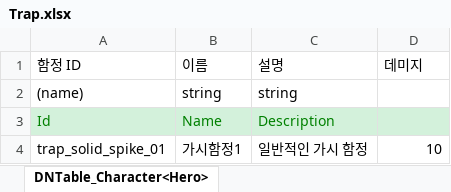
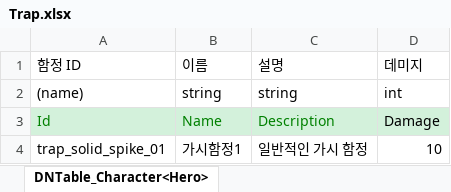
Before and after one commit to Felia1564/Portfolio_2D, an Excel workbook: JsonConverter/ExcelFiles/Trap.xlsx, sheet DNTable_Character<Hero>, drawn as a sheet; values as stored, in another font and other column widths than the file's, no borders; the diff names each change by its address in the sheet, - before the commit and + after, or states it on an @@ line.

```diff
--- a/JsonConverter/ExcelFiles/Trap.xlsx (sheet DNTable_Character<Hero>)
+++ b/JsonConverter/ExcelFiles/Trap.xlsx (sheet DNTable_Character<Hero>)
-D2 (데미지): (empty)
+D2 (데미지): int
-D3 (데미지): (empty)
+D3 (데미지): Damage
```
Also changed, not shown: 12 other files.
